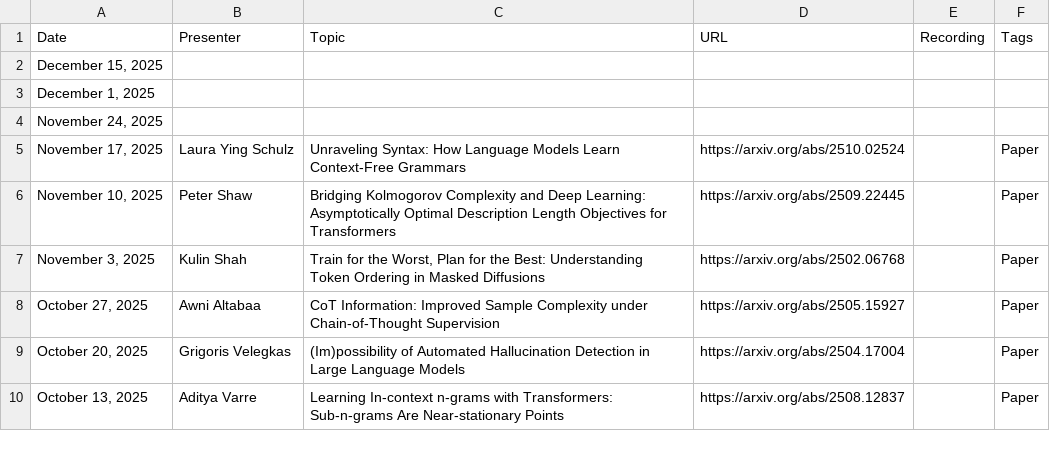
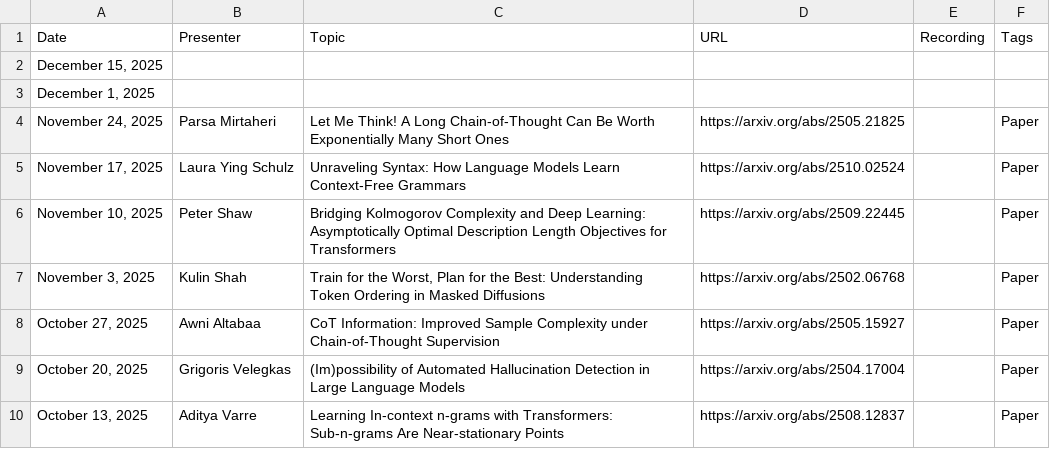
Before and after one commit to flannseminars/flannseminars.github.io, a CSV file: data/schedule.csv, drawn as a sheet; only a part is shown.

Commit message:
Added Nov 24th talk.

```diff
--- a/data/schedule.csv
+++ b/data/schedule.csv
@@ -3,3 +3,3 @@ Date,Presenter,Topic,URL,Recording,Tags
 "December 1, 2025","","","","",""
-"November 24, 2025","","","","",""
+"November 24, 2025","Parsa Mirtaheri","Let Me Think! A Long Chain-of-Thought Can Be Worth Exponentially Many Short Ones","https://arxiv.org/abs/2505.21825","","Paper"
 "November 17, 2025","Laura Ying Schulz","Unraveling Syntax: How Language Models Learn Context-Free Grammars","https://arxiv.org/abs/2510.02524","","Paper"
```
